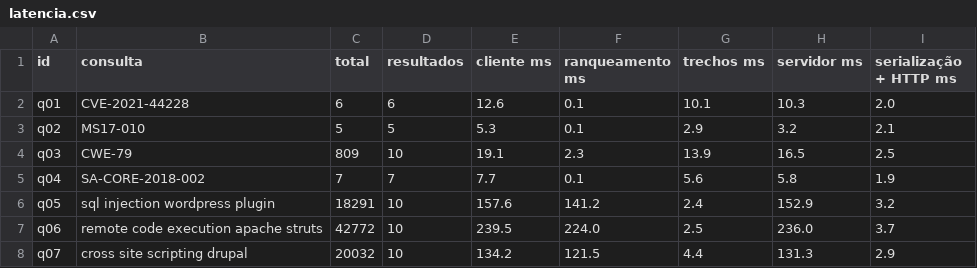
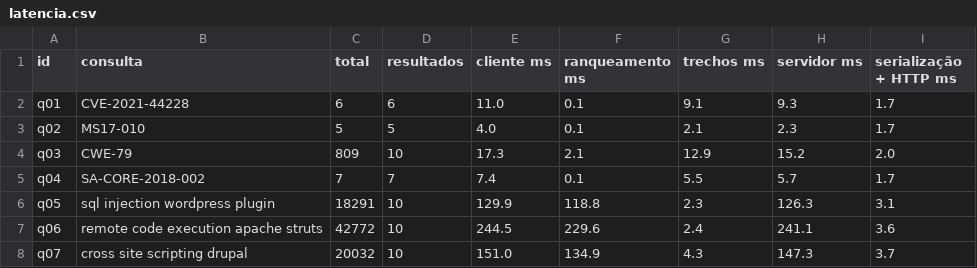
Before and after one commit to henriquefontes/VulnSearch, a CSV file: resultados_web/latencia.csv, drawn as a sheet; only a part is shown; the diff covers the shown part only.

Commit message:
Interface Web: capturas de tela e medições
- capturas_web/: 13 capturas da interface (Chrome headless, 1366x768 e
  390x844): início, resultados, filtro por site, página 2, codigo:strcpy,
  sem resultado, cópia em cache (exploit-db e GitHub), explicação do score,
  celular, painel de CVE com Ferramentas, modo escuro e sintaxe
- resultados_web/: medir_api.py refeito em 15/11/2026 no índice completo
  (p95 ponta a ponta 233,5 ms; página 2 com cache 13 ms; ~12 req/s)

```diff
--- a/resultados_web/latencia.csv
+++ b/resultados_web/latencia.csv
@@ -1,8 +1,8 @@
 id,consulta,total,resultados,cliente ms,ranqueamento ms,trechos ms,servidor ms,serialização + HTTP ms
-q01,CVE-2021-44228,6,6,12.6,0.1,10.1,10.3,2.0
-q02,MS17-010,5,5,5.3,0.1,2.9,3.2,2.1
-q03,CWE-79,809,10,19.1,2.3,13.9,16.5,2.5
-q04,SA-CORE-2018-002,7,7,7.7,0.1,5.6,5.8,1.9
-q05,sql injection wordpress plugin,18291,10,157.6,141.2,2.4,152.9,3.2
-q06,remote code execution apache struts,42772,10,239.5,224.0,2.5,236.0,3.7
-q07,cross site scripting drupal,20032,10,134.2,121.5,4.4,131.3,2.9
+q01,CVE-2021-44228,6,6,11.0,0.1,9.1,9.3,1.7
+q02,MS17-010,5,5,4.0,0.1,2.1,2.3,1.7
+q03,CWE-79,809,10,17.3,2.1,12.9,15.2,2.0
+q04,SA-CORE-2018-002,7,7,7.4,0.1,5.5,5.7,1.7
+q05,sql injection wordpress plugin,18291,10,129.9,118.8,2.3,126.3,3.1
+q06,remote code execution apache struts,42772,10,244.5,229.6,2.4,241.1,3.6
+q07,cross site scripting drupal,20032,10,151.0,134.9,4.3,147.3,3.7
```
Also changed, not shown: 58 edited cells elsewhere in this file, resultados_web/filtro.csv, 22 other files.
